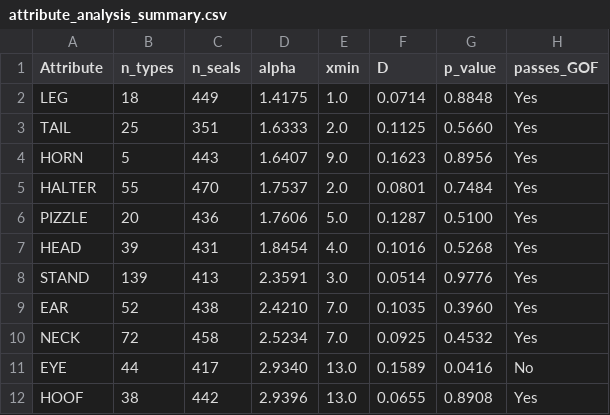
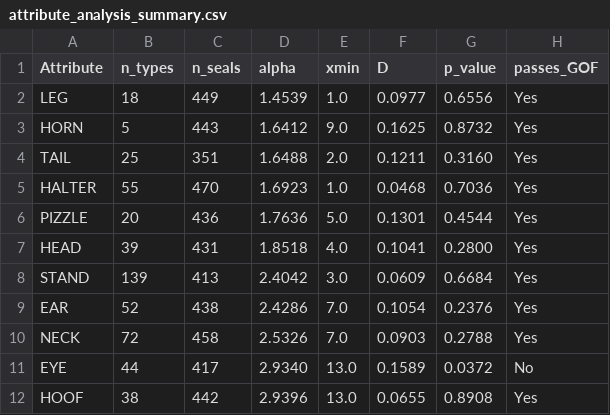
Before and after one commit to dmahesh2869/harappan-seal-analysis, a CSV file: attribute_analysis_summary.csv, drawn as a sheet.

```diff
--- a/attribute_analysis_summary.csv
+++ b/attribute_analysis_summary.csv
@@ -1,12 +1,12 @@
 Attribute,n_types,n_seals,alpha,xmin,D,p_value,passes_GOF
-LEG,18,449,1.4175,1.0,0.0714,0.8848,Yes
-TAIL,25,351,1.6333,2.0,0.1125,0.5660,Yes
-HORN,5,443,1.6407,9.0,0.1623,0.8956,Yes
-HALTER,55,470,1.7537,2.0,0.0801,0.7484,Yes
-PIZZLE,20,436,1.7606,5.0,0.1287,0.5100,Yes
-HEAD,39,431,1.8454,4.0,0.1016,0.5268,Yes
-STAND,139,413,2.3591,3.0,0.0514,0.9776,Yes
-EAR,52,438,2.4210,7.0,0.1035,0.3960,Yes
-NECK,72,458,2.5234,7.0,0.0925,0.4532,Yes
-EYE,44,417,2.9340,13.0,0.1589,0.0416,No
+LEG,18,449,1.4539,1.0,0.0977,0.6556,Yes
+HORN,5,443,1.6412,9.0,0.1625,0.8732,Yes
+TAIL,25,351,1.6488,2.0,0.1211,0.3160,Yes
+HALTER,55,470,1.6923,1.0,0.0468,0.7036,Yes
+PIZZLE,20,436,1.7636,5.0,0.1301,0.4544,Yes
+HEAD,39,431,1.8518,4.0,0.1041,0.2800,Yes
+STAND,139,413,2.4042,3.0,0.0609,0.6684,Yes
+EAR,52,438,2.4286,7.0,0.1054,0.2376,Yes
+NECK,72,458,2.5326,7.0,0.0903,0.2788,Yes
+EYE,44,417,2.9340,13.0,0.1589,0.0372,No
 HOOF,38,442,2.9396,13.0,0.0655,0.8908,Yes
```
Also changed, not shown: attribute_hierarchy_top10.csv, attribute_hierarchy_top15.csv, 8 other files.
